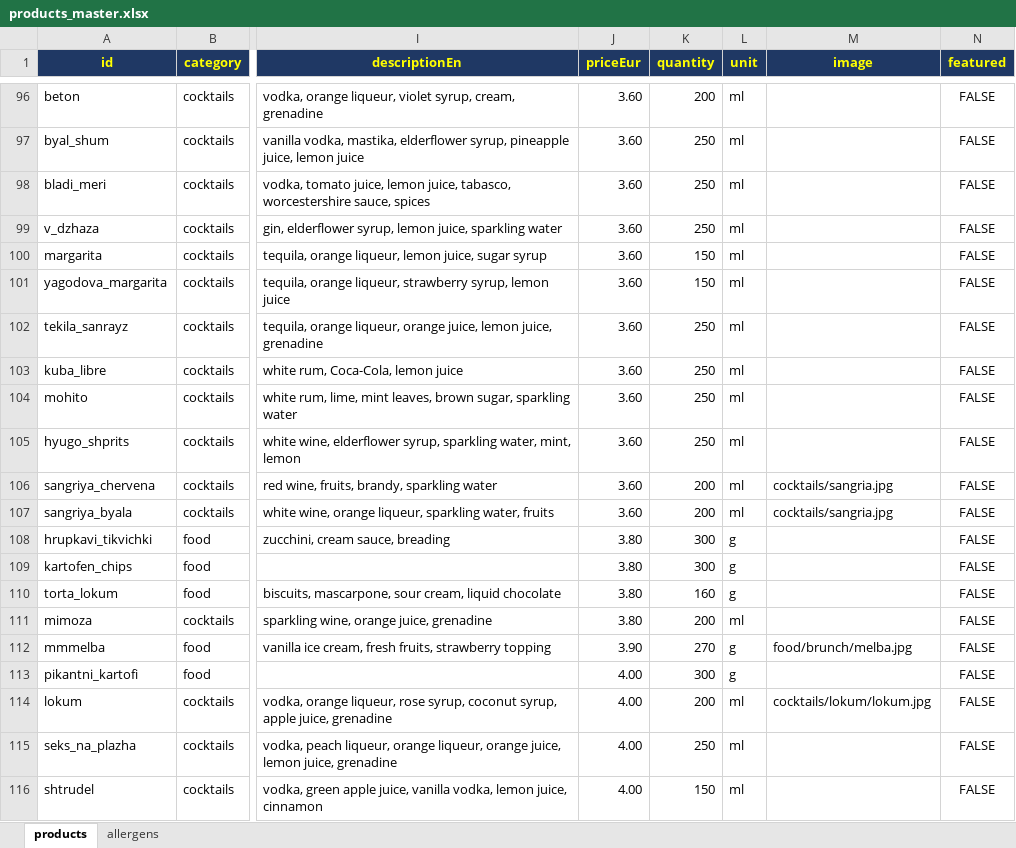
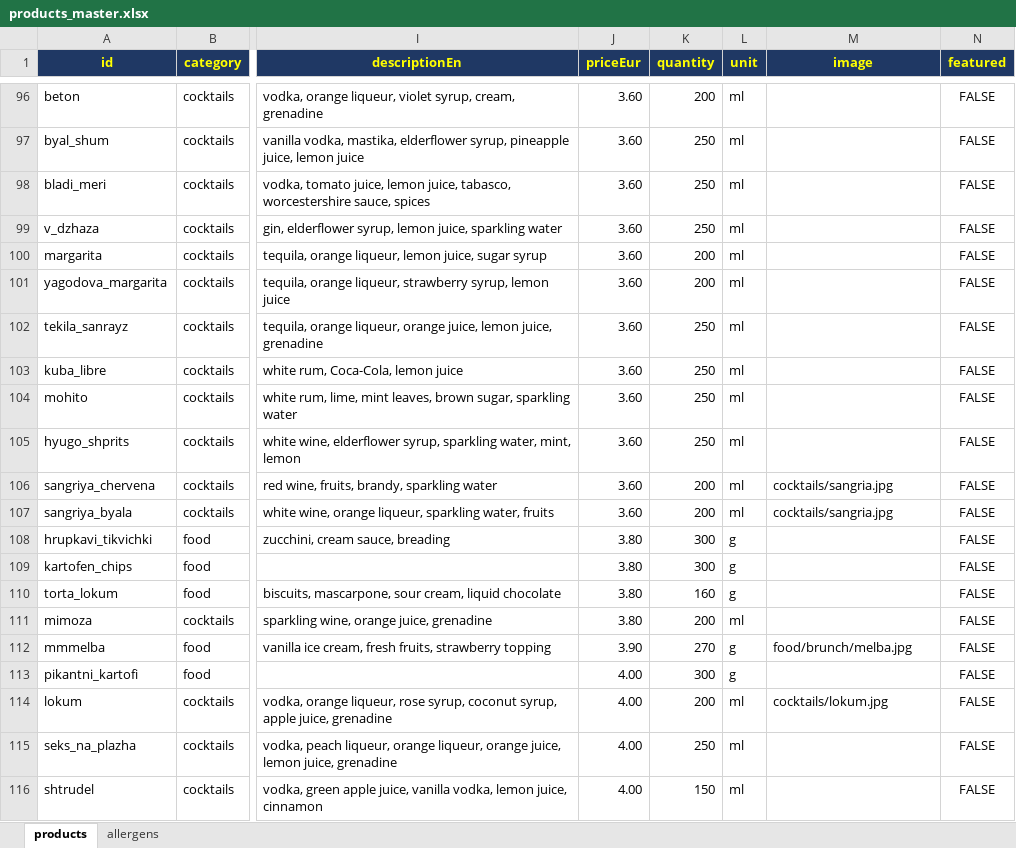
Before and after one commit to martin8207/lokum, an Excel workbook: database/excel/products_master.xlsx, sheet products, drawn as a sheet; only a part is shown, gaps mark what is left out; values as stored, in another font and other column widths than the file's, no borders; the diff names each change by its address in the sheet, - before the commit and + after, or states it on an @@ line.

```diff
--- a/database/excel/products_master.xlsx (sheet products)
+++ b/database/excel/products_master.xlsx (sheet products)
-K100:K101 (quantity): 150
+K100:K101 (quantity): 200
-M114 (image): cocktails/lokum/lokum.jpg
+M114 (image): cocktails/lokum.jpg
```
Also changed, not shown: 30 other files.
